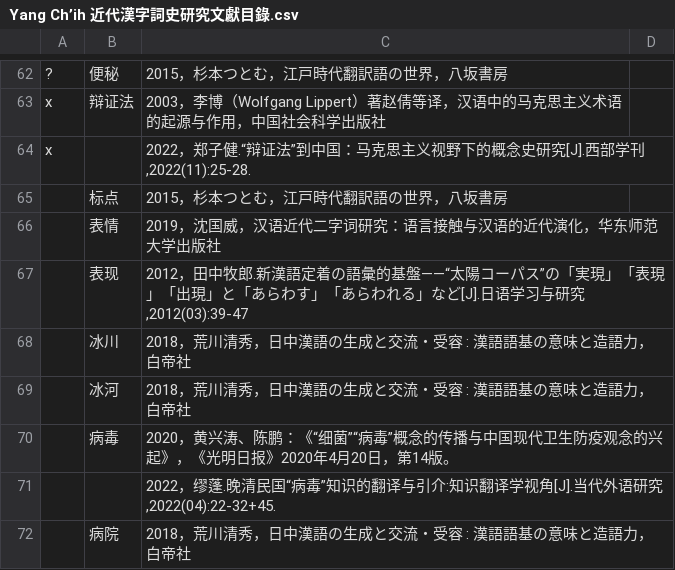
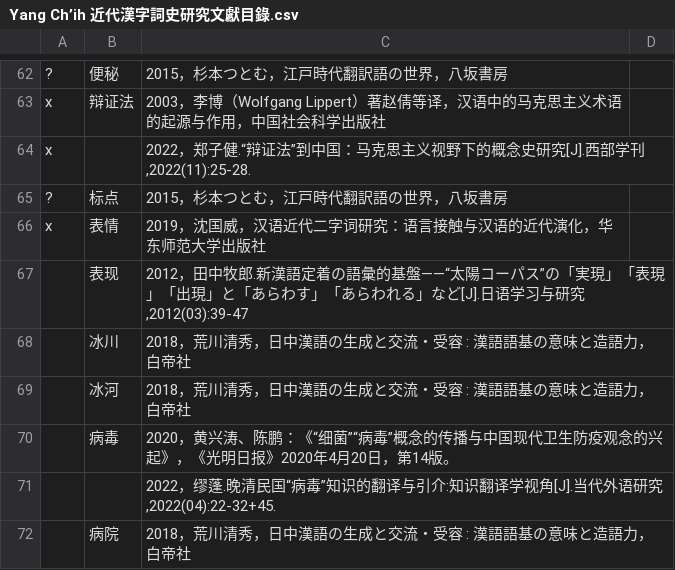
Before and after one commit to t18d/HuangSupplement, a CSV file: Yang Ch’ih 近代漢字詞史研究文獻目錄.csv, drawn as a sheet; only a part is shown, gaps mark what is left out.

```diff
--- a/Yang Ch’ih 近代漢字詞史研究文獻目錄.csv
+++ b/Yang Ch’ih 近代漢字詞史研究文獻目錄.csv
@@ -64,4 +64,4 @@ x,辩证法,2003，李博（Wolfgang Lippert）著赵倩等译，汉语中的马
 x,,"2022，郑子健.“辩证法”到中国：马克思主义视野下的概念史研究[J].西部学刊,2022(11):25-28.",,
-,标点,2015，杉本つとむ，江戸時代翻訳語の世界，八坂書房,,
-,表情,2019，沈国威，汉语近代二字词研究：语言接触与汉语的近代演化，华东师范大学出版社,,
+?,标点,2015，杉本つとむ，江戸時代翻訳語の世界，八坂書房,,
+x,表情,2019，沈国威，汉语近代二字词研究：语言接触与汉语的近代演化，华东师范大学出版社,,
 ,表现,"2012，田中牧郎.新漢語定着の語彙的基盤——“太陽コーパス”の「実現」「表現」「出現」と「あらわす」「あらわれる」など[J].日语学习与研究,2012(03):39-47",,
```
Also changed, not shown: dict/b.csv, 2 other files.
